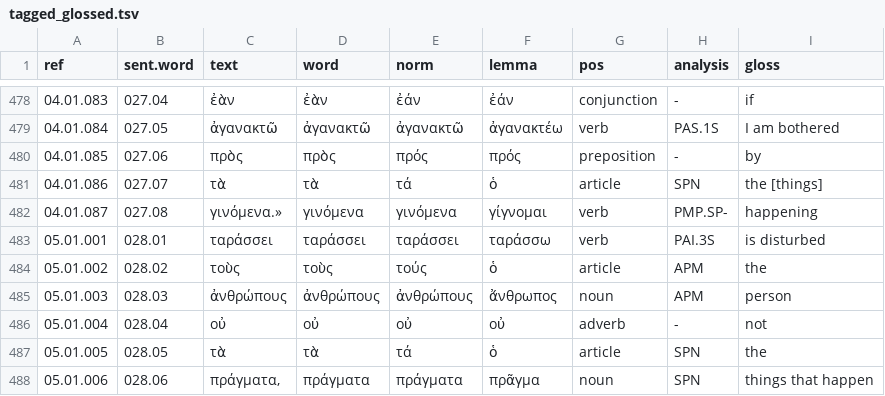
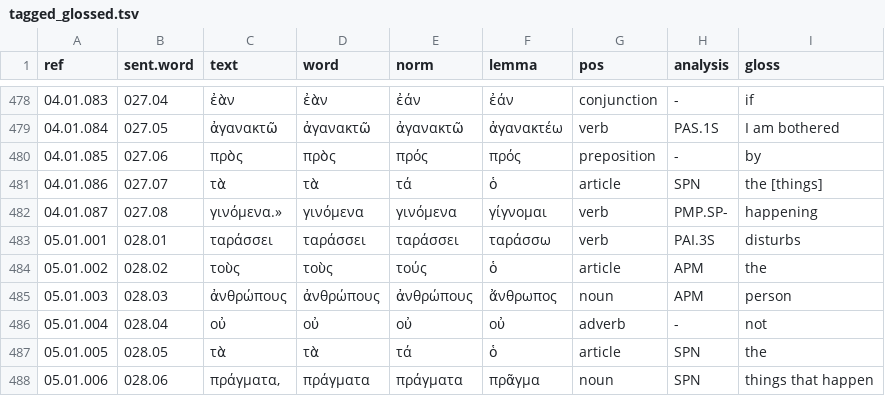
Before and after one commit to jtauber/enchiridion, a TSV file: analysis/tagged_glossed.tsv, drawn as a sheet; only a part is shown, gaps mark what is left out.

```diff
--- a/analysis/tagged_glossed.tsv
+++ b/analysis/tagged_glossed.tsv
@@ -482,3 +482,3 @@ ref	sent.word	text	word	norm	lemma	pos	analysis	gloss
 04.01.087	027.08	γινόμενα.»	γινόμενα	γινόμενα	γίγνομαι	verb	PMP.SP-	happening
-05.01.001	028.01	ταράσσει	ταράσσει	ταράσσει	ταράσσω	verb	PAI.3S	is disturbed
+05.01.001	028.01	ταράσσει	ταράσσει	ταράσσει	ταράσσω	verb	PAI.3S	disturbs
 05.01.002	028.02	τοὺς	τοὺς	τούς	ὁ	article	APM	the
```
Also changed, not shown: 1 other file.
